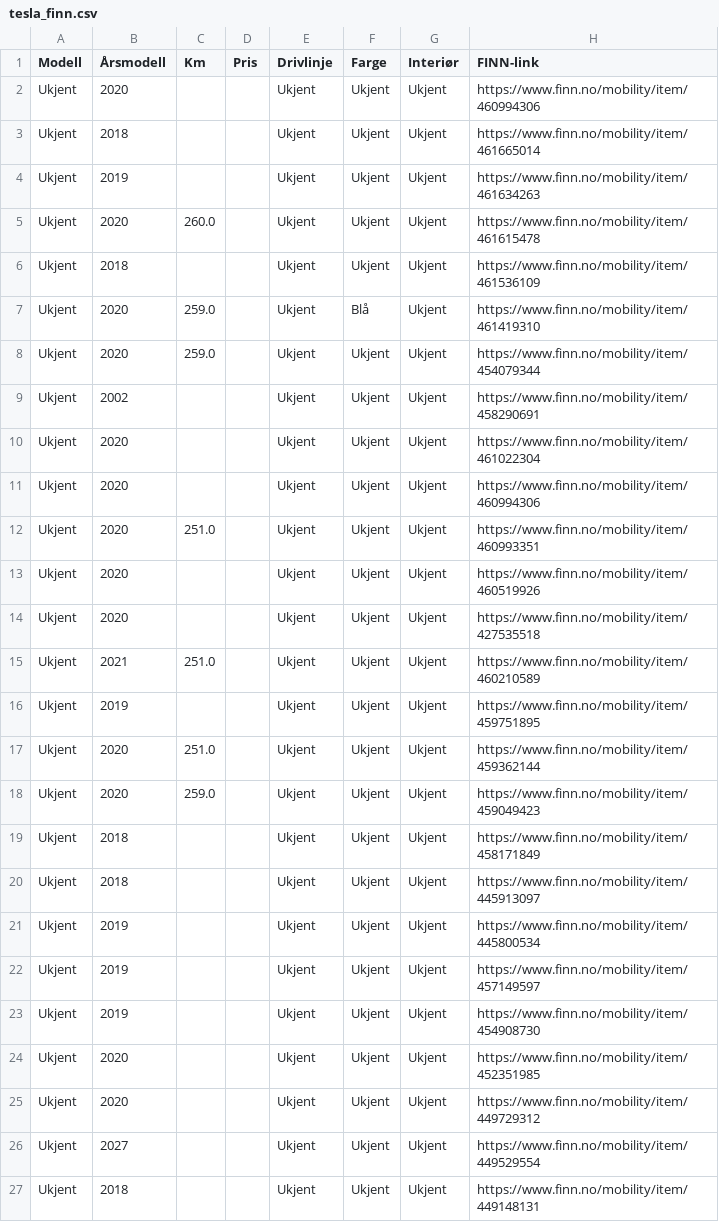
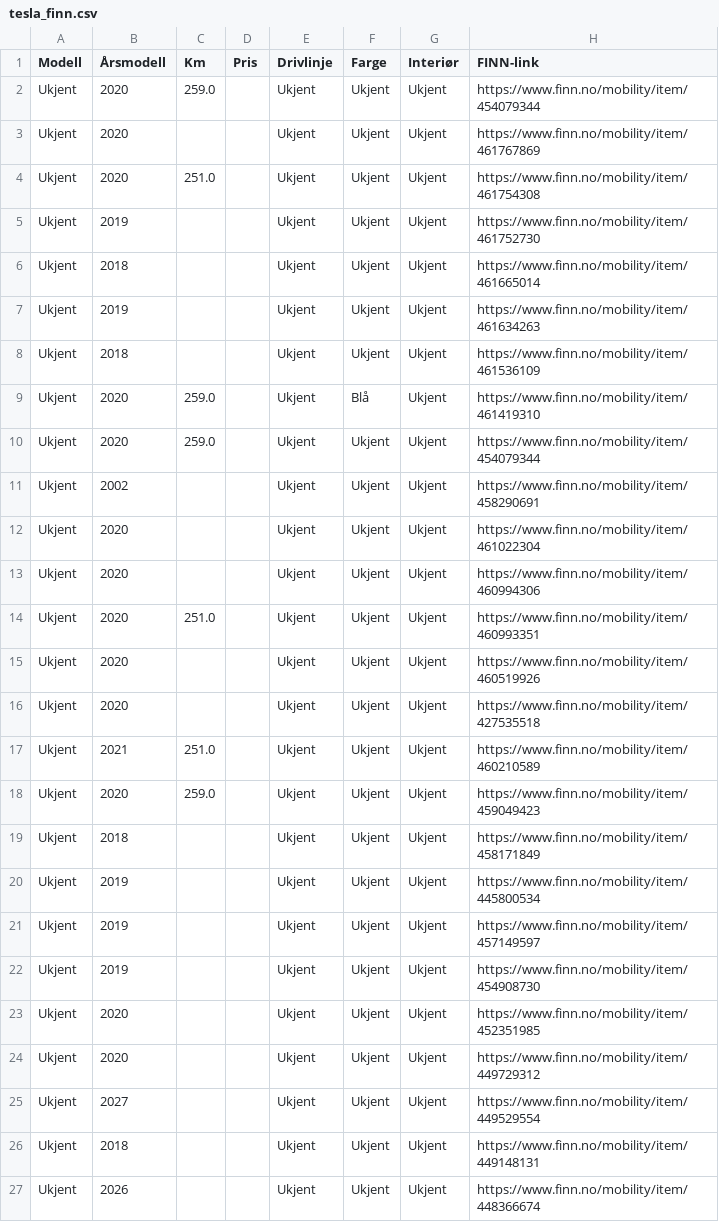
Before and after one commit to asbjornskar-dot/tesla-finn-app, a CSV file: tesla_finn.csv, drawn as a sheet; only a part is shown; the shorter side is filled out with more unchanged rows.

```diff
--- a/tesla_finn.csv
+++ b/tesla_finn.csv
@@ -1,6 +1,8 @@
 Modell,Årsmodell,Km,Pris,Drivlinje,Farge,Interiør,FINN-link
-Ukjent,2020,,,Ukjent,Ukjent,Ukjent,https://www.finn.no/mobility/item/460994306
+Ukjent,2020,259.0,,Ukjent,Ukjent,Ukjent,https://www.finn.no/mobility/item/454079344
+Ukjent,2020,,,Ukjent,Ukjent,Ukjent,https://www.finn.no/mobility/item/461767869
+Ukjent,2020,251.0,,Ukjent,Ukjent,Ukjent,https://www.finn.no/mobility/item/461754308
+Ukjent,2019,,,Ukjent,Ukjent,Ukjent,https://www.finn.no/mobility/item/461752730
 Ukjent,2018,,,Ukjent,Ukjent,Ukjent,https://www.finn.no/mobility/item/461665014
 Ukjent,2019,,,Ukjent,Ukjent,Ukjent,https://www.finn.no/mobility/item/461634263
-Ukjent,2020,260.0,,Ukjent,Ukjent,Ukjent,https://www.finn.no/mobility/item/461615478
 Ukjent,2018,,,Ukjent,Ukjent,Ukjent,https://www.finn.no/mobility/item/461536109
@@ -15,7 +17,4 @@ Ukjent,2020,,,Ukjent,Ukjent,Ukjent,https://www.finn.no/mobility/item/427535518
 Ukjent,2021,251.0,,Ukjent,Ukjent,Ukjent,https://www.finn.no/mobility/item/460210589
-Ukjent,2019,,,Ukjent,Ukjent,Ukjent,https://www.finn.no/mobility/item/459751895
-Ukjent,2020,251.0,,Ukjent,Ukjent,Ukjent,https://www.finn.no/mobility/item/459362144
 Ukjent,2020,259.0,,Ukjent,Ukjent,Ukjent,https://www.finn.no/mobility/item/459049423
 Ukjent,2018,,,Ukjent,Ukjent,Ukjent,https://www.finn.no/mobility/item/458171849
-Ukjent,2018,,,Ukjent,Ukjent,Ukjent,https://www.finn.no/mobility/item/445913097
 Ukjent,2019,,,Ukjent,Ukjent,Ukjent,https://www.finn.no/mobility/item/445800534
```
